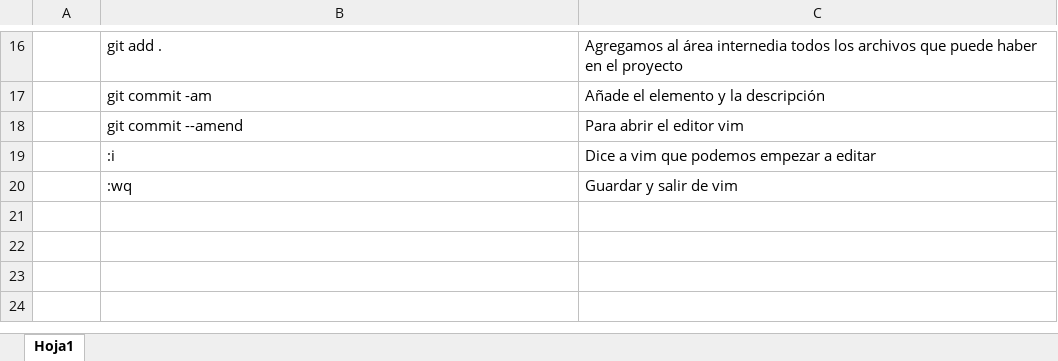
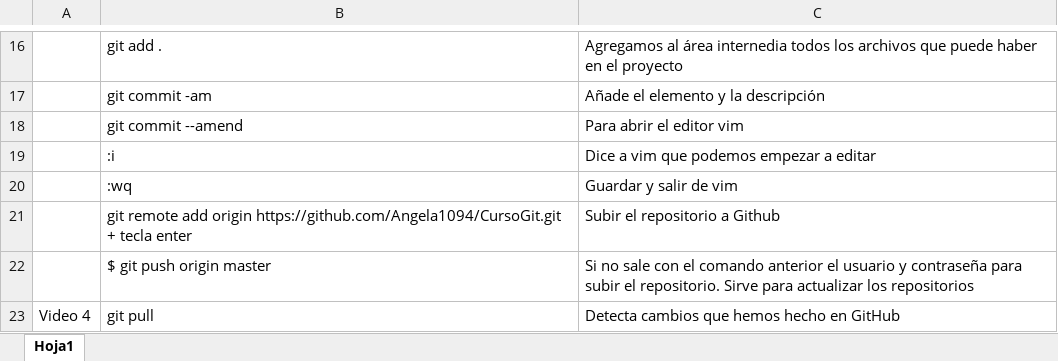
Before and after one commit to Angela1094/CursoGit, an Excel workbook: Códigos Git por videos.xlsx, sheet Hoja1, drawn as a sheet; only a part is shown, gaps mark what is left out; values as stored, in another font and other column widths than the file's, no borders; the diff names each change by its address in the sheet, - before the commit and + after, or states it on an @@ line.

Commit message:
Añadido un nuevo párrafo y el tamaño de la letra

```diff
--- a/Códigos Git por videos.xlsx (sheet Hoja1)
+++ b/Códigos Git por videos.xlsx (sheet Hoja1)
+row 21:  | git remote add origin https://github.com/Angela1094/CursoGit.git + tecla enter | Subir el repositorio a Github
+row 22:  | $ git push origin master | Si no sale con el comando anterior el usuario y contraseña para subir el repositorio. Sirve para actualizar los repositorios
+row 23: Video 4 | git pull | Detecta cambios que hemos hecho en GitHub
```
